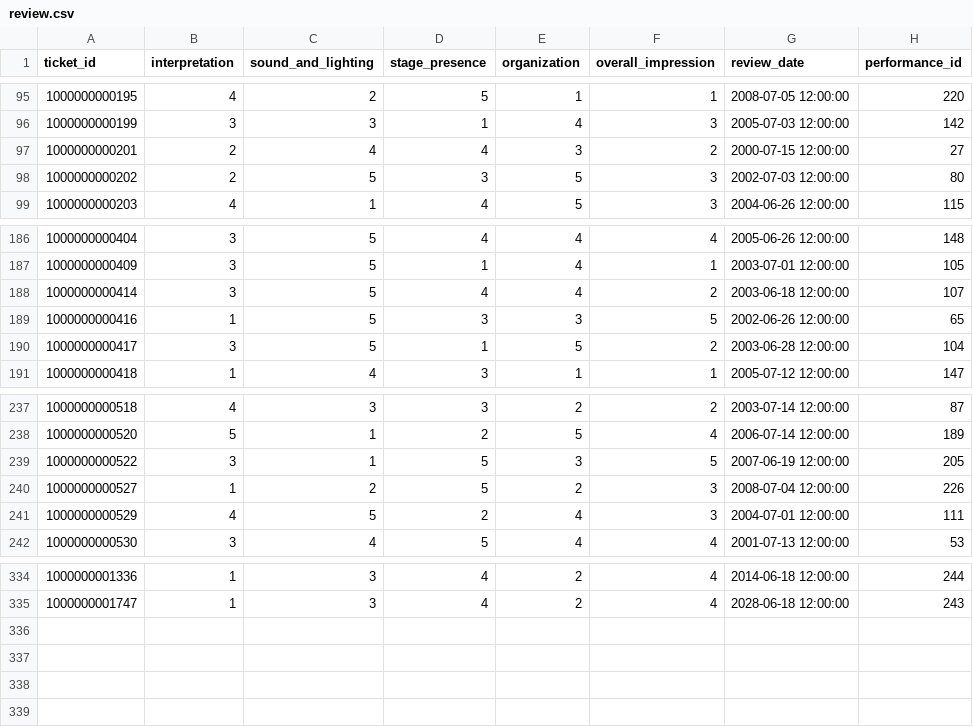
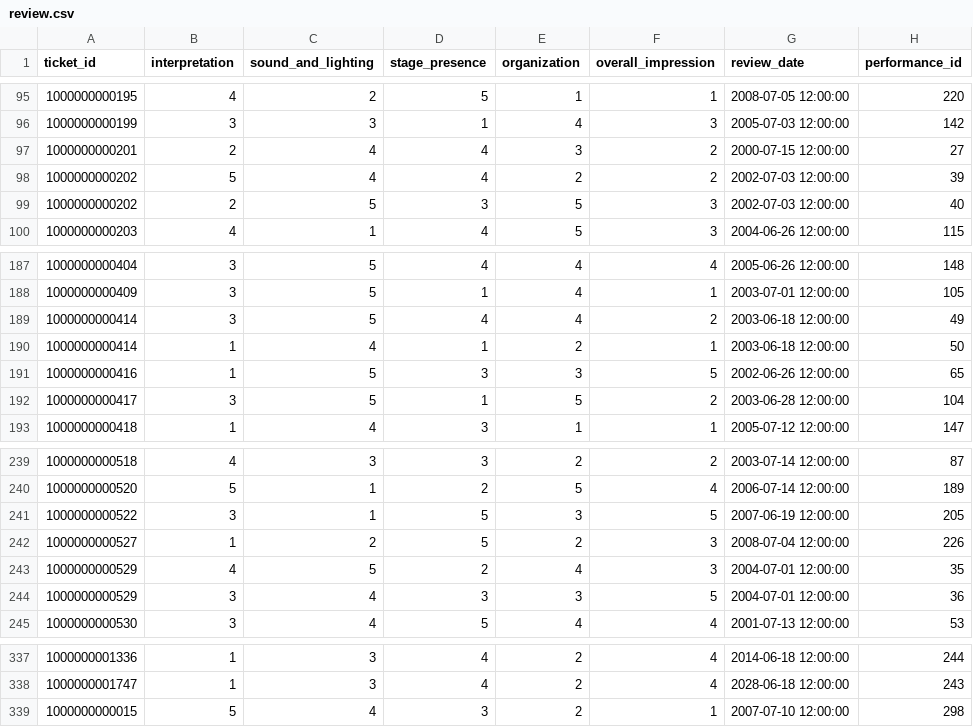
Before and after one commit to Nickp03/Databases-Ntua-Pulse_University_Music_Festival, a CSV file: code/review.csv, drawn as a sheet; only a part is shown, gaps mark what is left out.

Commit message:
changes in review and performance

```diff
--- a/code/review.csv
+++ b/code/review.csv
@@ -97,3 +97,4 @@ ticket_id,interpretation,sound_and_lighting,stage_presence,organization,overall_
 1000000000201,2,4,4,3,2,2000-07-15 12:00:00,27
-1000000000202,2,5,3,5,3,2002-07-03 12:00:00,80
+1000000000202,5,4,4,2,2,2002-07-03 12:00:00,39
+1000000000202,2,5,3,5,3,2002-07-03 12:00:00,40
 1000000000203,4,1,4,5,3,2004-06-26 12:00:00,115
@@ -187,3 +188,4 @@ ticket_id,interpretation,sound_and_lighting,stage_presence,organization,overall_
 1000000000409,3,5,1,4,1,2003-07-01 12:00:00,105
-1000000000414,3,5,4,4,2,2003-06-18 12:00:00,107
+1000000000414,3,5,4,4,2,2003-06-18 12:00:00,49
+1000000000414,1,4,1,2,1,2003-06-18 12:00:00,50
 1000000000416,1,5,3,3,5,2002-06-26 12:00:00,65
@@ -240,3 +242,4 @@ ticket_id,interpretation,sound_and_lighting,stage_presence,organization,overall_
 1000000000527,1,2,5,2,3,2008-07-04 12:00:00,226
-1000000000529,4,5,2,4,3,2004-07-01 12:00:00,111
+1000000000529,4,5,2,4,3,2004-07-01 12:00:00,35
+1000000000529,3,4,3,3,5,2004-07-01 12:00:00,36
 1000000000530,3,4,5,4,4,2001-07-13 12:00:00,53
@@ -335 +338,2 @@ ticket_id,interpretation,sound_and_lighting,stage_presence,organization,overall_
 1000000001747,1,3,4,2,4,2028-06-18 12:00:00,243
+1000000000015,5,4,3,2,1,2007-07-10 12:00:00,298
```
Also changed, not shown: code/performance.csv.
